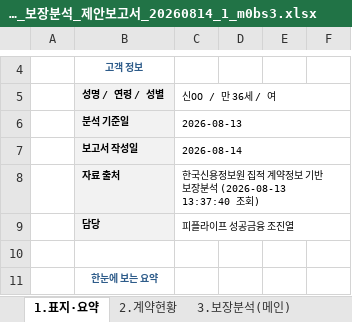
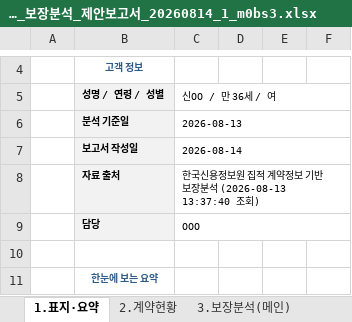
Before and after one commit to bluewind1124-ui/kif, an Excel workbook: files/samples/2026-10/신OO님_보장분석_제안보고서_20260814_1_m0bs3.xlsx, sheet 1.표지·요약, drawn as a sheet; only a part is shown, gaps mark what is left out; values as stored, in another font and other column widths than the file's, no borders; the diff names each change by its address in the sheet, - before the commit and + after, or states it on an @@ line.

```diff
--- a/files/samples/2026-10/신OO님_보장분석_제안보고서_20260814_1_m0bs3.xlsx (sheet 1.표지·요약)
+++ b/files/samples/2026-10/신OO님_보장분석_제안보고서_20260814_1_m0bs3.xlsx (sheet 1.표지·요약)
-C9 (신OO / 만 36세 / 여): 피플라이프 성공금융 조진열
+C9 (신OO / 만 36세 / 여): OOO
```
Also changed, not shown: 4 other files.
